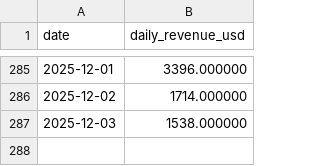
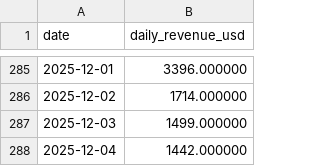
Before and after one commit to ktabes/dune-hypurrfi-analytics, a CSV file: data/hypurrfi_revenue.csv, drawn as a sheet; only a part is shown, gaps mark what is left out.

```diff
--- a/data/hypurrfi_revenue.csv
+++ b/data/hypurrfi_revenue.csv
@@ -286,2 +286,3 @@ date,daily_revenue_usd
 2025-12-02,1714.000000
-2025-12-03,1538.000000
+2025-12-03,1499.000000
+2025-12-04,1442.000000
```
Also changed, not shown: data/hypurrfi_tvl.csv, 2 other files.
